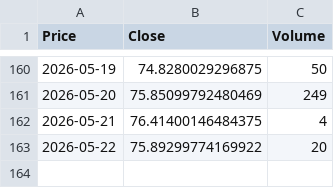
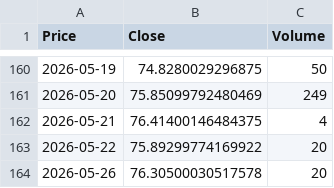
Before and after one commit to JONG1510/FPNA-python, a CSV file: data/SI_latest.csv, drawn as a sheet; only a part is shown, gaps mark what is left out; the diff names each change by its address in the sheet, - before the commit and + after, or states it on an @@ line.

```diff
--- a/data/SI_latest.csv
+++ b/data/SI_latest.csv
+row 164: 2026-05-26 | 76.30500030517578 | 20
```
Also changed, not shown: data/GC_latest.csv.
